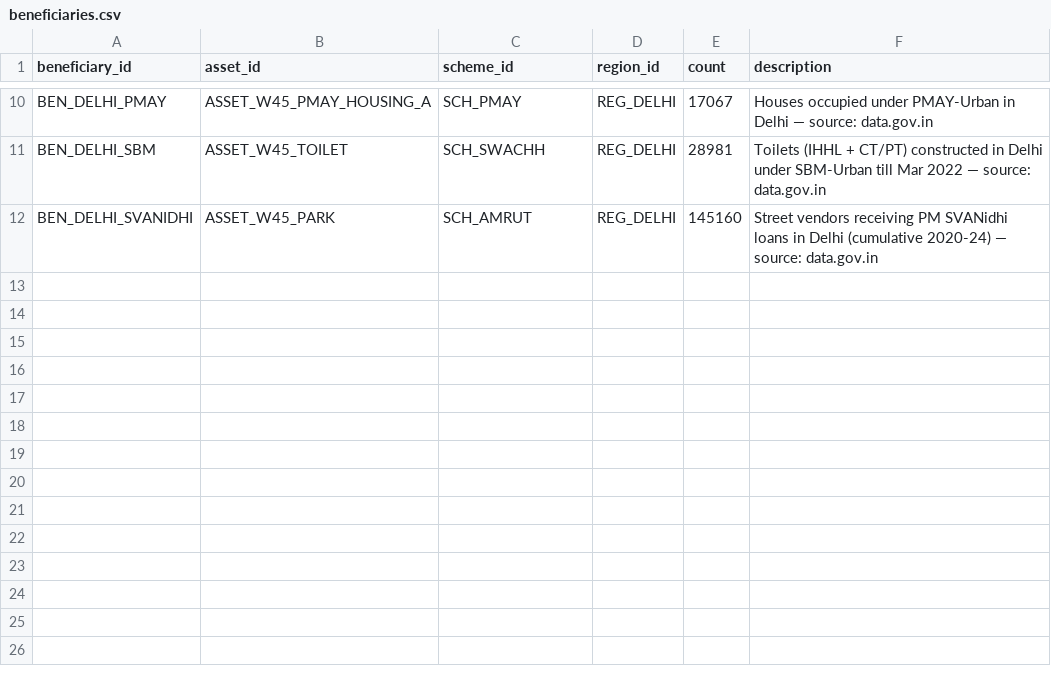
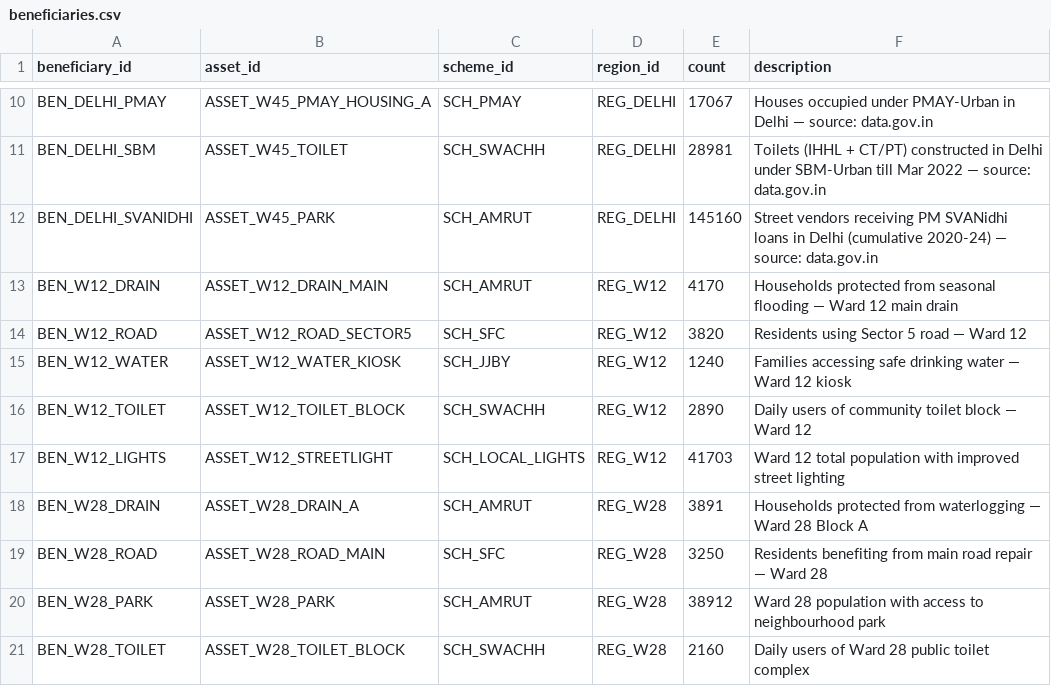
Before and after one commit to sivasambhavi/Pramaan, a CSV file: data/resources/final_formalized/beneficiaries.csv, drawn as a sheet; only a part is shown, gaps mark what is left out.

```diff
--- a/data/resources/final_formalized/beneficiaries.csv
+++ b/data/resources/final_formalized/beneficiaries.csv
@@ -12 +12,10 @@ BEN_DELHI_SBM,ASSET_W45_TOILET,SCH_SWACHH,REG_DELHI,28981,Toilets (IHHL + CT/PT)
 BEN_DELHI_SVANIDHI,ASSET_W45_PARK,SCH_AMRUT,REG_DELHI,145160,Street vendors receiving PM SVANidhi loans in Delhi (cumulative 2020-24) — source: data.gov.in
+BEN_W12_DRAIN,ASSET_W12_DRAIN_MAIN,SCH_AMRUT,REG_W12,4170,Households protected from seasonal flooding — Ward 12 main drain
+BEN_W12_ROAD,ASSET_W12_ROAD_SECTOR5,SCH_SFC,REG_W12,3820,Residents using Sector 5 road — Ward 12
+BEN_W12_WATER,ASSET_W12_WATER_KIOSK,SCH_JJBY,REG_W12,1240,Families accessing safe drinking water — Ward 12 kiosk
+BEN_W12_TOILET,ASSET_W12_TOILET_BLOCK,SCH_SWACHH,REG_W12,2890,Daily users of community toilet block — Ward 12
+BEN_W12_LIGHTS,ASSET_W12_STREETLIGHT,SCH_LOCAL_LIGHTS,REG_W12,41703,Ward 12 total population with improved street lighting
+BEN_W28_DRAIN,ASSET_W28_DRAIN_A,SCH_AMRUT,REG_W28,3891,Households protected from waterlogging — Ward 28 Block A
+BEN_W28_ROAD,ASSET_W28_ROAD_MAIN,SCH_SFC,REG_W28,3250,Residents benefiting from main road repair — Ward 28
+BEN_W28_PARK,ASSET_W28_PARK,SCH_AMRUT,REG_W28,38912,Ward 28 population with access to neighbourhood park
+BEN_W28_TOILET,ASSET_W28_TOILET_BLOCK,SCH_SWACHH,REG_W28,2160,Daily users of Ward 28 public toilet complex
```
Also changed, not shown: data/resources/final_formalized/actors.csv, data/resources/final_formalized/assets.csv, 16 other files.
